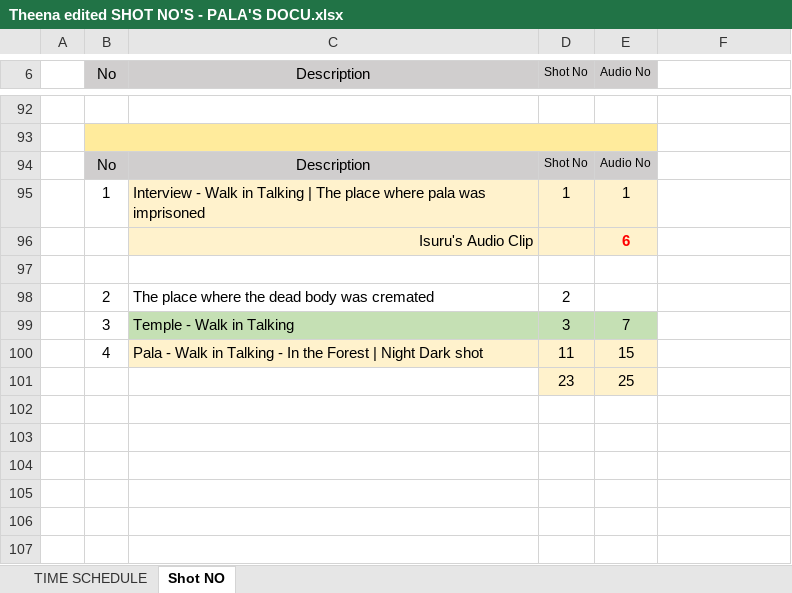
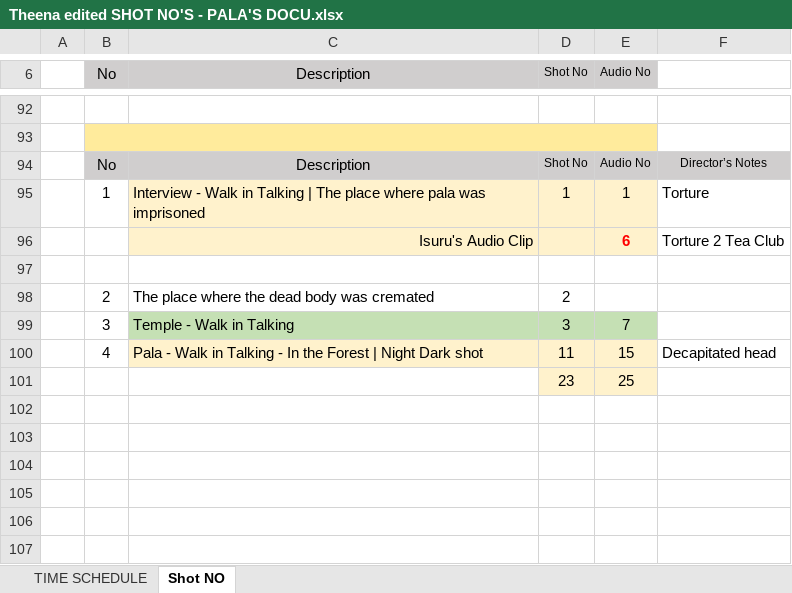
Before and after one commit to MiragianCycle/paladoc, an Excel workbook: Theena edited SHOT NO'S - PALA'S DOCU.xlsx, sheet Shot NO, drawn as a sheet; only a part is shown, gaps mark what is left out; values as stored, in another font and other column widths than the file's, no borders; charts and pictures not drawn; the diff names each change by its address in the sheet, - before the commit and + after, or states it on an @@ line.

Commit message:
Making changes to #FullSCript based on some of the audio reviews
Nothing major for you to look into

```diff
--- a/Theena edited SHOT NO'S - PALA'S DOCU.xlsx (sheet Shot NO)
+++ b/Theena edited SHOT NO'S - PALA'S DOCU.xlsx (sheet Shot NO)
-F94: (empty)
+F94: Director’s Notes
-F94 fill: none
+F94 fill: #D0CECE
-F95: (empty)
+F95: Torture
-F96: (empty)
+F96: Torture 2 Tea Club
-F100: (empty)
+F100: Decapitated head
```
Also changed, not shown: charts or pictures, 3 other files.
